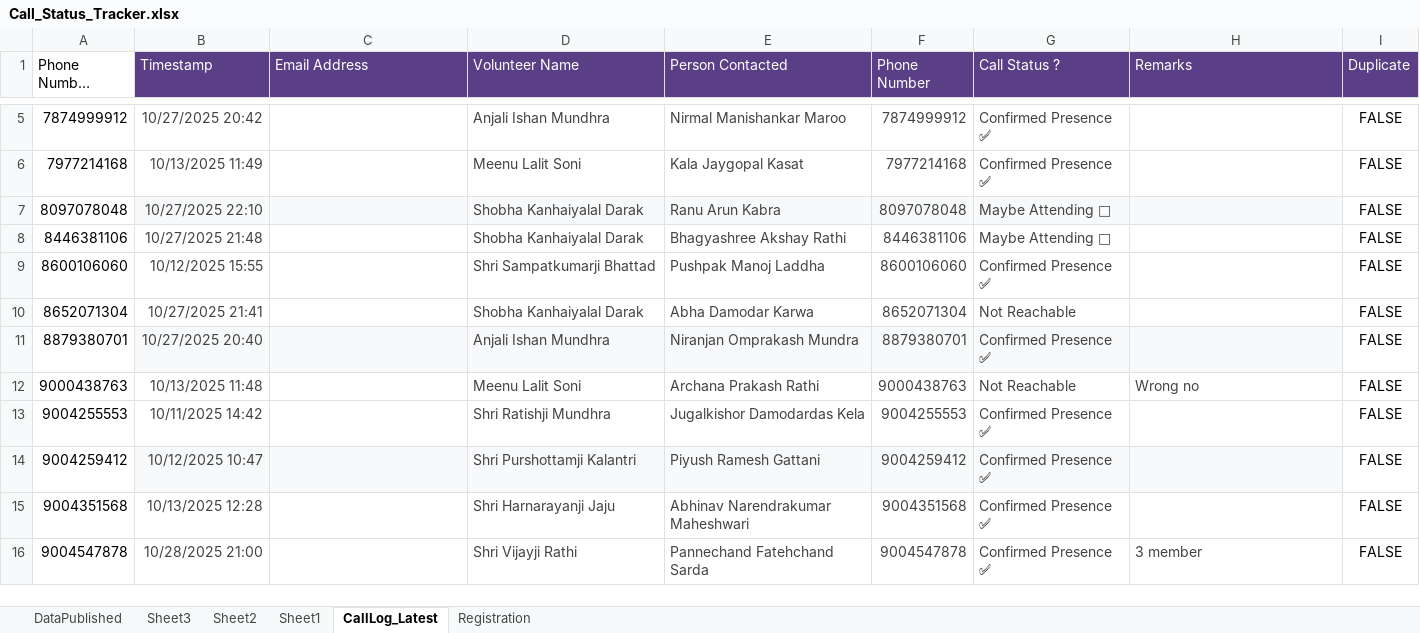
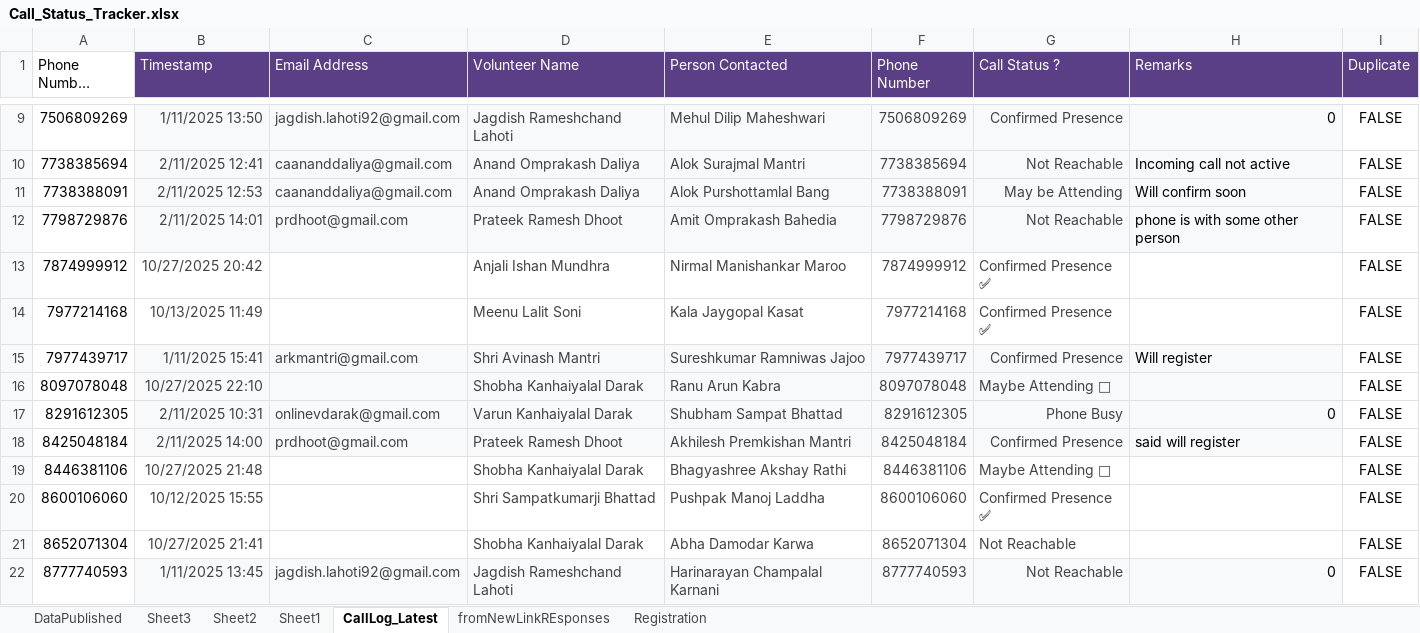
Before and after one commit to maladkshetrasamiti-sketch/maladutsav2025, an Excel workbook: Call_Status_Tracker.xlsx, sheet CallLog_Latest, drawn as a sheet; only a part is shown, gaps mark what is left out; the shorter side is filled out with more unchanged rows; long unchanged cells end in …; values as stored, in another font and other column widths than the file's, no borders; the diff covers the shown part only; the diff names each change by its address in the sheet, - before the commit and + after, or states it on an @@ line.

Commit message:
Latest Data

```diff
--- a/Call_Status_Tracker.xlsx (sheet CallLog_Latest)
+++ b/Call_Status_Tracker.xlsx (sheet CallLog_Latest)
+sheet tab: fromNewLinkREsponses
+row 9: 7506809269 | 1/11/2025 13:50 | jagdish.lahoti92@gmail.com | Jagdish Rameshchand Lahoti | Mehul Dilip Maheshwari | 7506809269 | Confirmed Presence | 0 | FALSE
+row 10: 7738385694 | 2/11/2025 12:41 | caananddaliya@gmail.com | Anand Omprakash Daliya | Alok Surajmal Mantri | 7738385694 | Not Reachable | Incoming call not active | FALSE
+row 11: 7738388091 | 2/11/2025 12:53 | caananddaliya@gmail.com | Anand Omprakash Daliya | Alok Purshottamlal Bang | 7738388091 | May be Attending | Will confirm soon | FALSE
+row 12: 7798729876 | 2/11/2025 14:01 | prdhoot@gmail.com | Prateek Ramesh Dhoot | Amit Omprakash Bahedia | 7798729876 | Not Reachable | phone is with some other person | FALSE
+row 15: 7977439717 | 1/11/2025 15:41 | arkmantri@gmail.com | Shri Avinash Mantri | Sureshkumar Ramniwas Jajoo | 7977439717 | Confirmed Presence | Will register | FALSE
+row 17: 8291612305 | 2/11/2025 10:31 | onlinevdarak@gmail.com | Varun Kanhaiyalal Darak | Shubham Sampat Bhattad | 8291612305 | Phone Busy | 0 | FALSE
+row 18: 8425048184 | 2/11/2025 14:00 | prdhoot@gmail.com | Prateek Ramesh Dhoot | Akhilesh Premkishan Mantri | 8425048184 | Confirmed Presence | said will register | FALSE
+row 22: 8777740593 | 1/11/2025 13:45 | jagdish.lahoti92@gmail.com | Jagdish Rameshchand Lahoti | Harinarayan Champalal Karnani | 8777740593 | Not Reachable | 0 | FALSE
```
Also changed, not shown: 168 added rows, 1 removed row, 14 edited cells and cell formats elsewhere in this sheet, sheet Registration, sheet DataPublished, formulas that keep their value, 5 other files.
